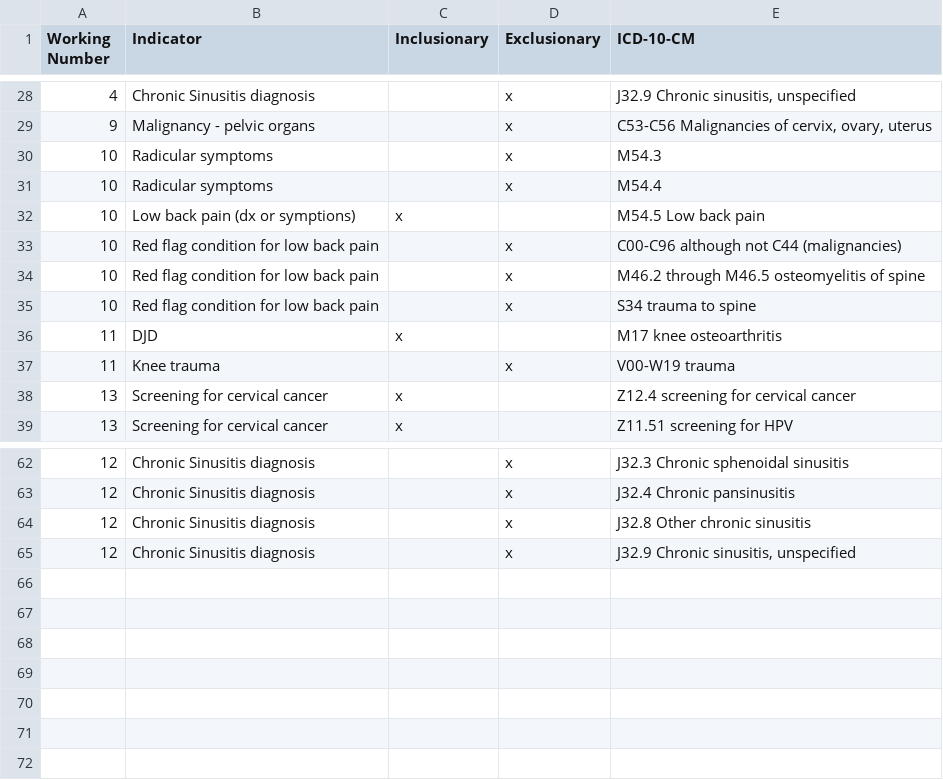
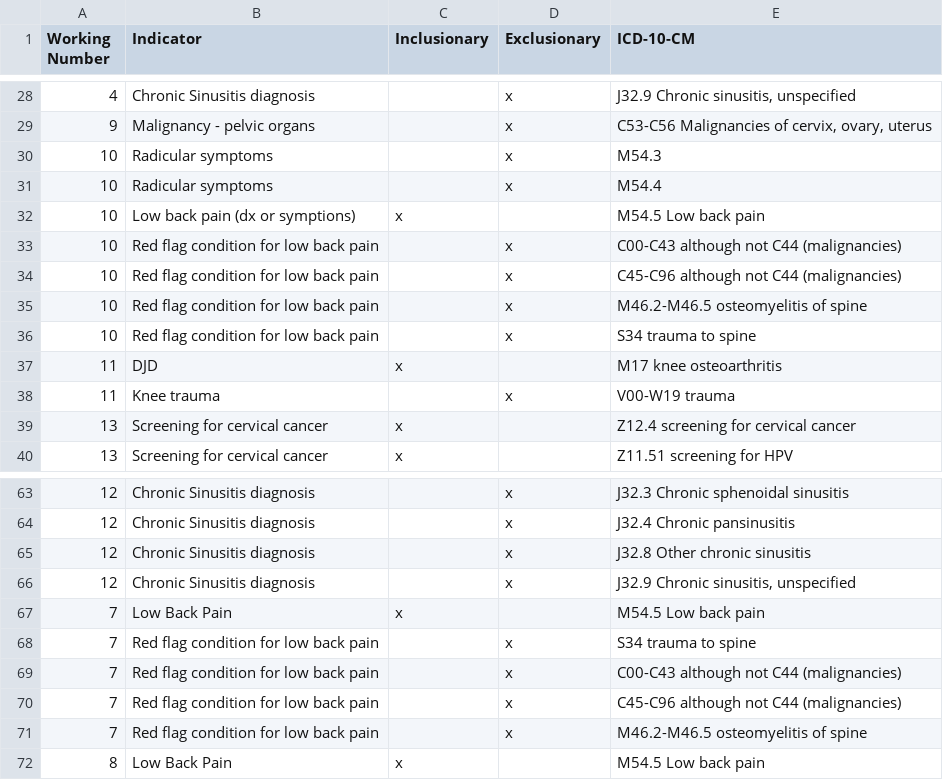
Before and after one commit to yubin-park/ouidxpy, a CSV file: ouidxpy/icd10cm.csv, drawn as a sheet; only a part is shown, gaps mark what is left out.

```diff
--- a/ouidxpy/icd10cm.csv
+++ b/ouidxpy/icd10cm.csv
@@ -32,4 +32,5 @@ Working Number,Indicator ,Inclusionary,Exclusionary,ICD-10-CM
 10,Low back pain (dx or symptions),x,,M54.5 Low back pain
-10,Red flag condition for low back pain,,x,C00-C96 although not C44 (malignancies)
-10,Red flag condition for low back pain,,x,M46.2 through M46.5 osteomyelitis of spine
+10,Red flag condition for low back pain,,x,C00-C43 although not C44 (malignancies)
+10,Red flag condition for low back pain,,x,C45-C96 although not C44 (malignancies)
+10,Red flag condition for low back pain,,x,M46.2-M46.5 osteomyelitis of spine
 10,Red flag condition for low back pain,,x,S34 trauma to spine
@@ -65 +66,7 @@ Working Number,Indicator ,Inclusionary,Exclusionary,ICD-10-CM
 12,Chronic Sinusitis diagnosis,,x,"J32.9 Chronic sinusitis, unspecified"
+7,Low Back Pain  ,x,,M54.5 Low back pain
+7,Red flag condition for low back pain,,x,S34 trauma to spine
+7,Red flag condition for low back pain,,x,C00-C43 although not C44 (malignancies)
+7,Red flag condition for low back pain,,x,C45-C96 although not C44 (malignancies)
+7,Red flag condition for low back pain,,x,M46.2-M46.5 osteomyelitis of spine
+8,Low Back Pain  ,x,,M54.5 Low back pain
```
Also changed, not shown: 2 other files.
